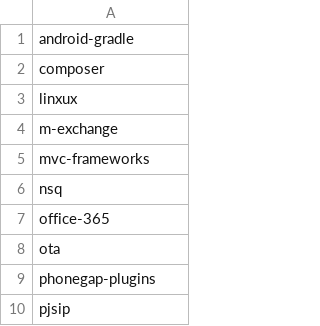
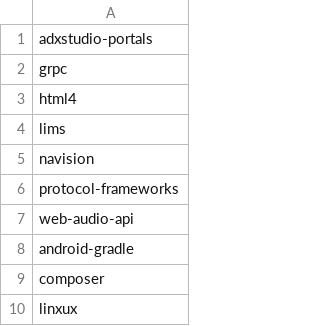
Before and after one commit to remotejob/gojobextractor, a CSV file: notmytags.csv, drawn as a sheet; only a part is shown; the shorter side is filled out with more unchanged rows; the diff names each change by its address in the sheet, - before the commit and + after, or states it on an @@ line.

Commit message:
dev

```diff
--- a/notmytags.csv
+++ b/notmytags.csv
+row 1: adxstudio-portals
+row 2: grpc
+row 3: html4
+row 4: lims
+row 5: navision
+row 6: protocol-frameworks
+row 7: web-audio-api
```
